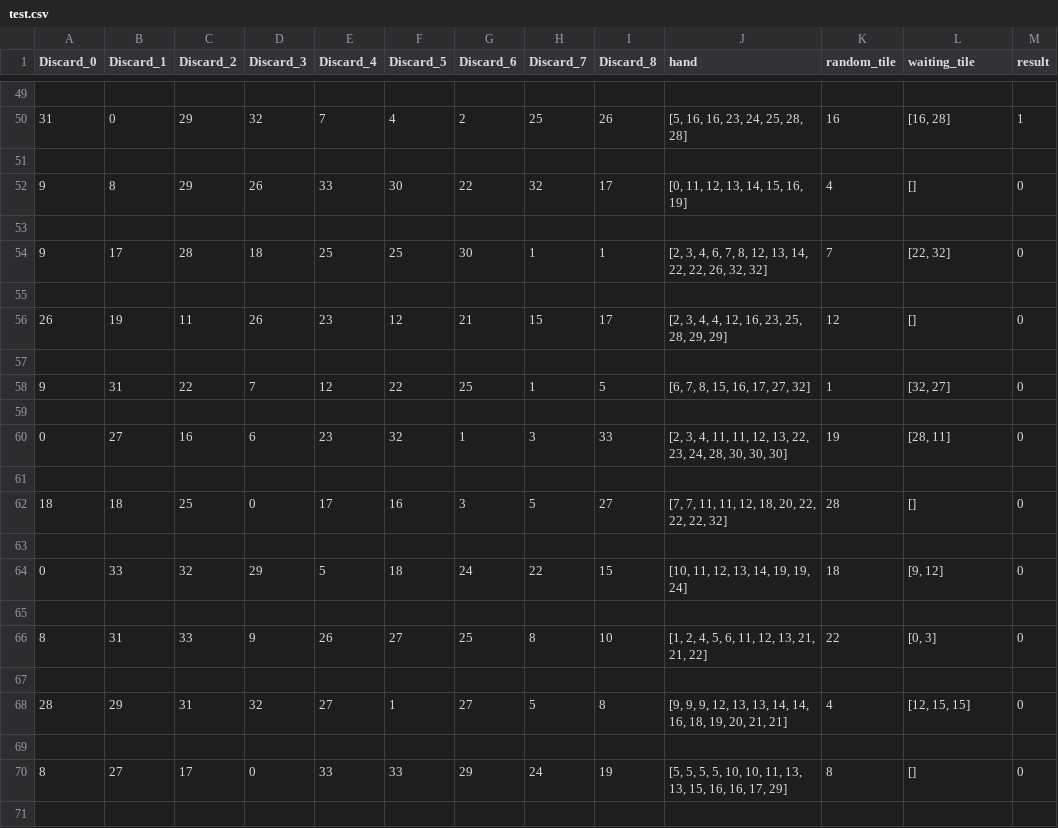
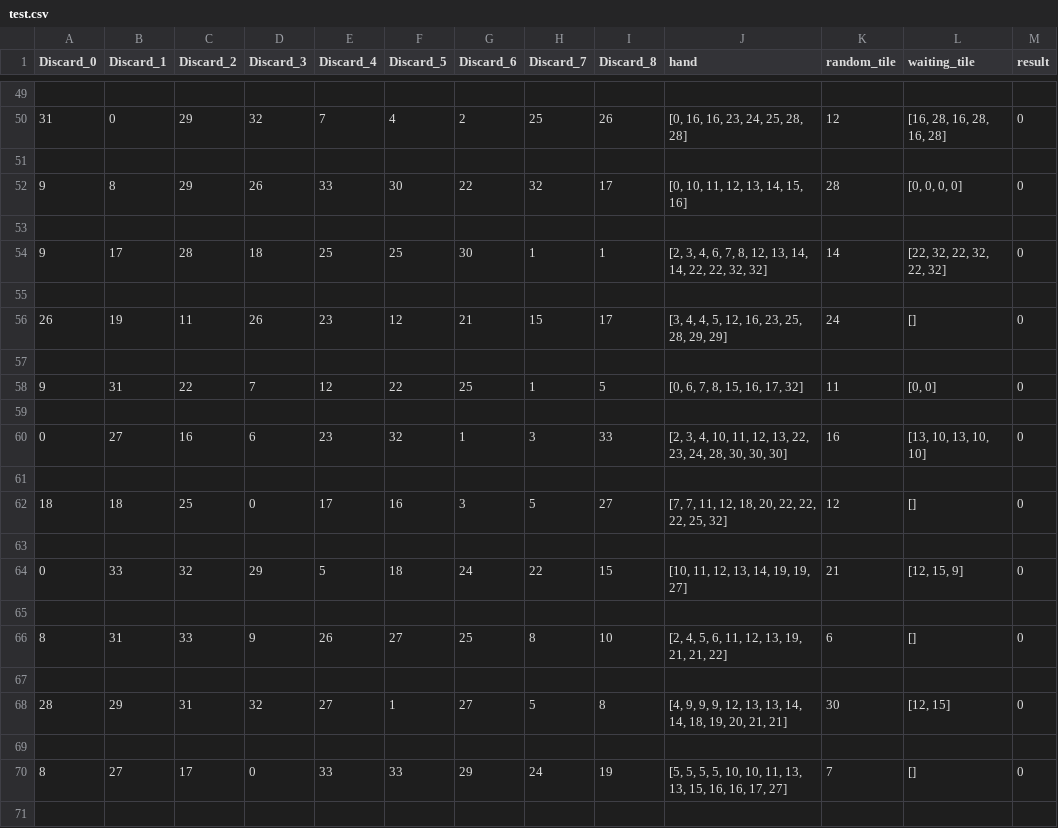
Before and after one commit to JohnnyLiang1018/MahjongAI, a CSV file: test.csv, drawn as a sheet; only a part is shown, gaps mark what is left out; the diff covers the shown part only.

```diff
--- a/test.csv
+++ b/test.csv
@@ -49,23 +49,23 @@ Discard_0,Discard_1,Discard_2,Discard_3,Discard_4,Discard_5,Discard_6,Discard_7,
 
-31,0,29,32,7,4,2,25,26,"[5, 16, 16, 23, 24, 25, 28, 28]",16,"[16, 28]",1
+31,0,29,32,7,4,2,25,26,"[0, 16, 16, 23, 24, 25, 28, 28]",12,"[16, 28, 16, 28, 16, 28]",0
 
-9,8,29,26,33,30,22,32,17,"[0, 11, 12, 13, 14, 15, 16, 19]",4,[],0
+9,8,29,26,33,30,22,32,17,"[0, 10, 11, 12, 13, 14, 15, 16]",28,"[0, 0, 0, 0]",0
 
-9,17,28,18,25,25,30,1,1,"[2, 3, 4, 6, 7, 8, 12, 13, 14, 22, 22, 26, 32, 32]",7,"[22, 32]",0
+9,17,28,18,25,25,30,1,1,"[2, 3, 4, 6, 7, 8, 12, 13, 14, 14, 22, 22, 32, 32]",14,"[22, 32, 22, 32, 22, 32]",0
 
-26,19,11,26,23,12,21,15,17,"[2, 3, 4, 4, 12, 16, 23, 25, 28, 29, 29]",12,[],0
+26,19,11,26,23,12,21,15,17,"[3, 4, 4, 5, 12, 16, 23, 25, 28, 29, 29]",24,[],0
 
-9,31,22,7,12,22,25,1,5,"[6, 7, 8, 15, 16, 17, 27, 32]",1,"[32, 27]",0
+9,31,22,7,12,22,25,1,5,"[0, 6, 7, 8, 15, 16, 17, 32]",11,"[0, 0]",0
 
-0,27,16,6,23,32,1,3,33,"[2, 3, 4, 11, 11, 12, 13, 22, 23, 24, 28, 30, 30, 30]",19,"[28, 11]",0
+0,27,16,6,23,32,1,3,33,"[2, 3, 4, 10, 11, 12, 13, 22, 23, 24, 28, 30, 30, 30]",16,"[13, 10, 13, 10, 10]",0
 
-18,18,25,0,17,16,3,5,27,"[7, 7, 11, 11, 12, 18, 20, 22, 22, 22, 32]",28,[],0
+18,18,25,0,17,16,3,5,27,"[7, 7, 11, 12, 18, 20, 22, 22, 22, 25, 32]",12,[],0
 
-0,33,32,29,5,18,24,22,15,"[10, 11, 12, 13, 14, 19, 19, 24]",18,"[9, 12]",0
+0,33,32,29,5,18,24,22,15,"[10, 11, 12, 13, 14, 19, 19, 27]",21,"[12, 15, 9]",0
 
-8,31,33,9,26,27,25,8,10,"[1, 2, 4, 5, 6, 11, 12, 13, 21, 21, 22]",22,"[0, 3]",0
+8,31,33,9,26,27,25,8,10,"[2, 4, 5, 6, 11, 12, 13, 19, 21, 21, 22]",6,[],0
 
-28,29,31,32,27,1,27,5,8,"[9, 9, 9, 12, 13, 13, 14, 14, 16, 18, 19, 20, 21, 21]",4,"[12, 15, 15]",0
+28,29,31,32,27,1,27,5,8,"[4, 9, 9, 9, 12, 13, 13, 14, 14, 18, 19, 20, 21, 21]",30,"[12, 15]",0
 
-8,27,17,0,33,33,29,24,19,"[5, 5, 5, 5, 10, 10, 11, 13, 13, 15, 16, 16, 17, 29]",8,[],0
+8,27,17,0,33,33,29,24,19,"[5, 5, 5, 5, 10, 10, 11, 13, 13, 15, 16, 16, 17, 27]",7,[],0
 
```
Also changed, not shown: 128 edited cells elsewhere in this file, 3 other files.
